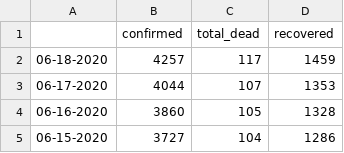
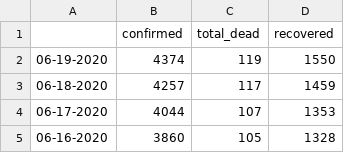
Before and after one commit to steveowk/CovidKE, a CSV file: daily_report/daily_covid_kenya.csv, drawn as a sheet; only a part is shown; the shorter side is filled out with more unchanged rows; the diff names each change by its address in the sheet, - before the commit and + after, or states it on an @@ line.

Commit message:
data 6.20.2020

```diff
--- a/daily_report/daily_covid_kenya.csv
+++ b/daily_report/daily_covid_kenya.csv
+row 2: 06-19-2020 | 4374 | 119 | 1550
```
